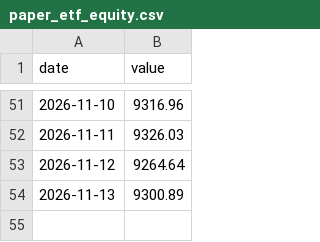
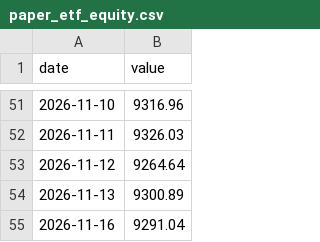
Before and after one commit to HYC1102/ATR-breakout-strategy, a CSV file: data/paper_etf_equity.csv, drawn as a sheet; only a part is shown, gaps mark what is left out.

```diff
--- a/data/paper_etf_equity.csv
+++ b/data/paper_etf_equity.csv
@@ -54 +54,2 @@ date,value
 2026-11-13,9300.89
+2026-11-16,9291.04
```
Also changed, not shown: data/paper_equity.csv, data/paper_trades.csv, 4 other files.
